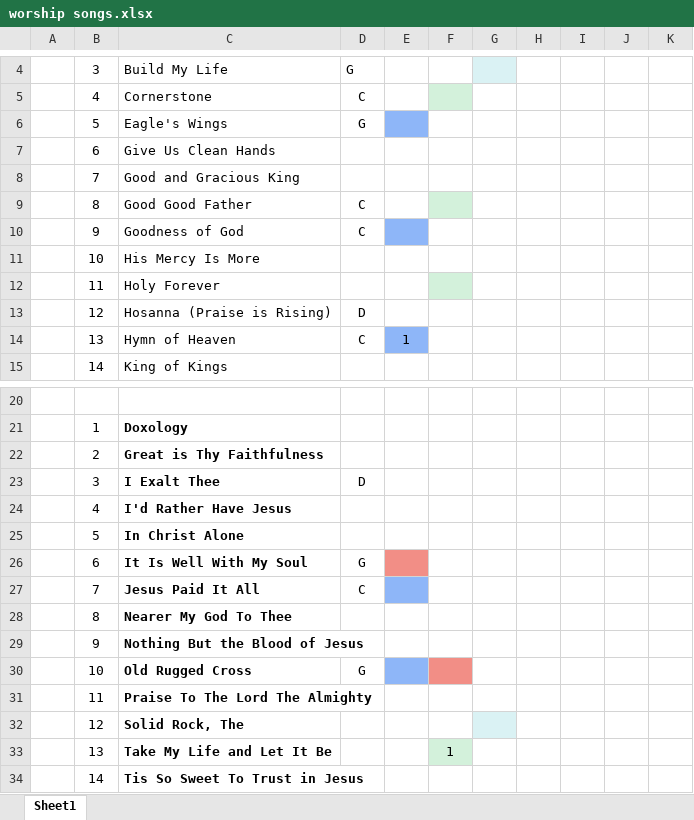
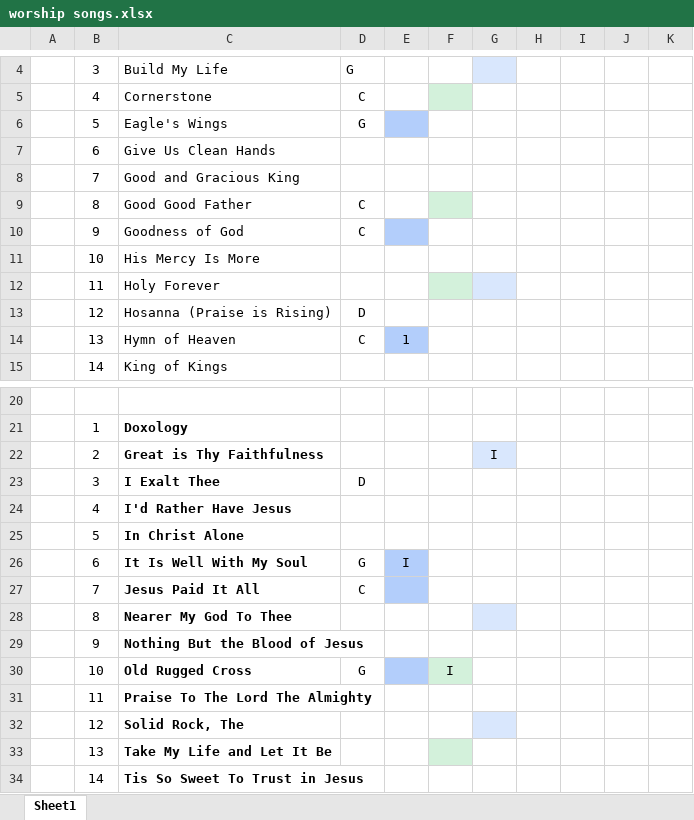
Before and after one commit to kendall412/worship, an Excel workbook: worship songs.xlsx, sheet Sheet1, drawn as a sheet; only a part is shown, gaps mark what is left out; values as stored, in another font and other column widths than the file's, no borders; the diff names each change by its address in the sheet, - before the commit and + after, or states it on an @@ line.

```diff
--- a/worship songs.xlsx (sheet Sheet1)
+++ b/worship songs.xlsx (sheet Sheet1)
-E6 fill: #8EB6F8
+E6 fill: #B3CEFB
-E10 fill: #8EB6F8
+E10 fill: #B3CEFB
-G12 fill: none
+G12 fill: #D9E7FD
-E14 fill: #8EB6F8
+E14 fill: #B3CEFB
-G22: (empty)
+G22: I
-G22 fill: none
+G22 fill: #D9E7FD
-E26: (empty)
+E26: I
-E26 fill: #F28E86
+E26 fill: #B3CEFB
-E27 fill: #8EB6F8
+E27 fill: #B3CEFB
-G28 fill: none
+G28 fill: #D9E7FD
-E30 fill: #8EB6F8
+E30 fill: #B3CEFB
-F30: (empty)
+F30: I
-F30 fill: #F28E86
+F30 fill: #D3F1DB
-F33: 1
+F33: (empty)
```
Also changed, not shown: 4 other files.
